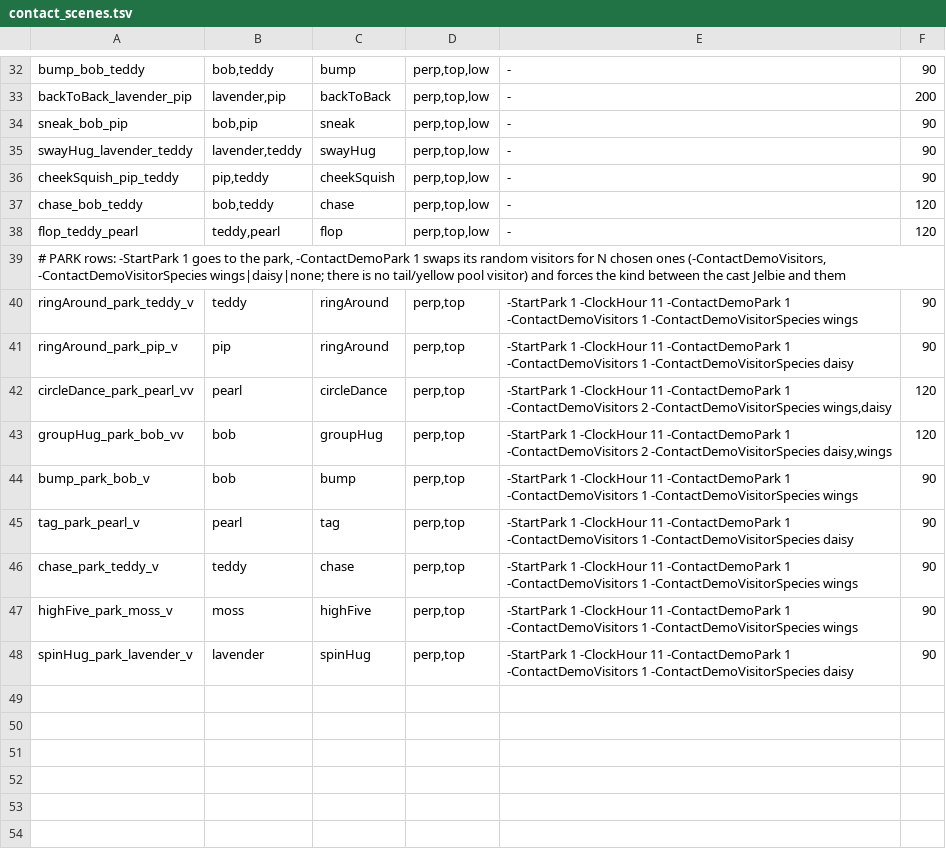
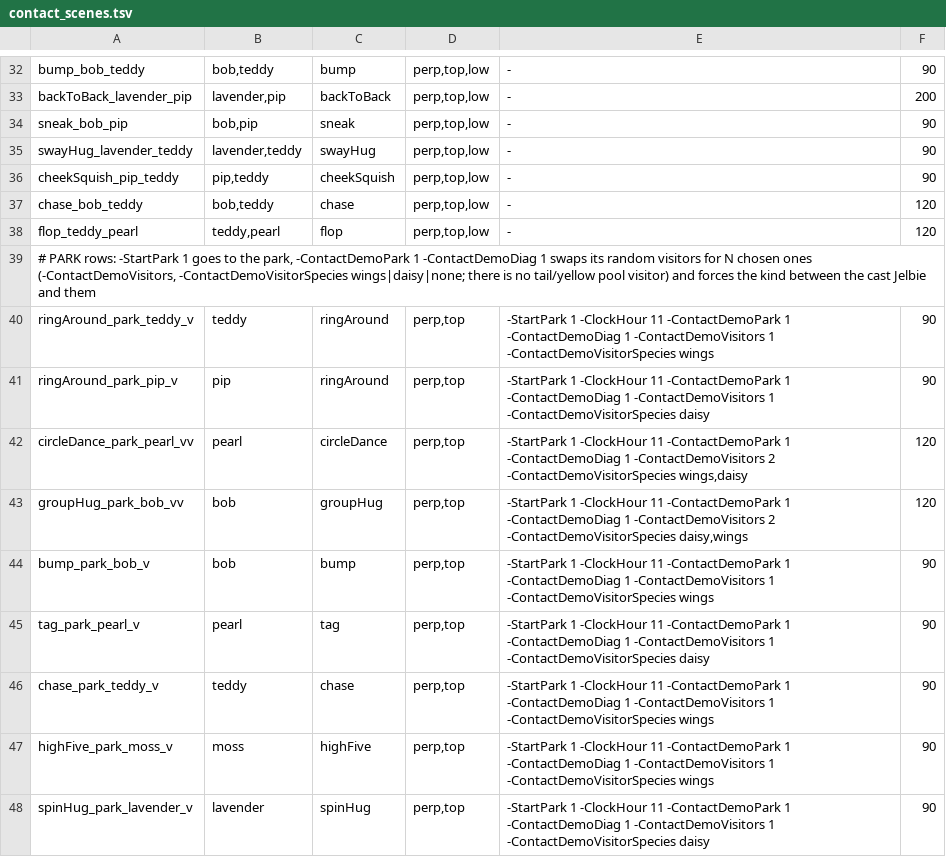
Before and after one commit to quietstormio/Jelbies, a TSV file: scripts/contact_scenes.tsv, drawn as a sheet; only a part is shown, gaps mark what is left out.

```diff
--- a/scripts/contact_scenes.tsv
+++ b/scripts/contact_scenes.tsv
@@ -38,11 +38,11 @@ chase_bob_teddy	bob,teddy	chase	perp,top,low	-	120
 flop_teddy_pearl	teddy,pearl	flop	perp,top,low	-	120
-# PARK rows: -StartPark 1 goes to the park, -ContactDemoPark 1 swaps its random visitors for N chosen ones (-ContactDemoVisitors, -ContactDemoVisitorSpecies wings|daisy|none; there is no tail/yellow pool visitor) and forces the kind between the cast Jelbie and them
-ringAround_park_teddy_v	teddy	ringAround	perp,top	-StartPark 1 -ClockHour 11 -ContactDemoPark 1 -ContactDemoVisitors 1 -ContactDemoVisitorSpecies wings	90
-ringAround_park_pip_v	pip	ringAround	perp,top	-StartPark 1 -ClockHour 11 -ContactDemoPark 1 -ContactDemoVisitors 1 -ContactDemoVisitorSpecies daisy	90
-circleDance_park_pearl_vv	pearl	circleDance	perp,top	-StartPark 1 -ClockHour 11 -ContactDemoPark 1 -ContactDemoVisitors 2 -ContactDemoVisitorSpecies wings,daisy	120
-groupHug_park_bob_vv	bob	groupHug	perp,top	-StartPark 1 -ClockHour 11 -ContactDemoPark 1 -ContactDemoVisitors 2 -ContactDemoVisitorSpecies daisy,wings	120
-bump_park_bob_v	bob	bump	perp,top	-StartPark 1 -ClockHour 11 -ContactDemoPark 1 -ContactDemoVisitors 1 -ContactDemoVisitorSpecies wings	90
-tag_park_pearl_v	pearl	tag	perp,top	-StartPark 1 -ClockHour 11 -ContactDemoPark 1 -ContactDemoVisitors 1 -ContactDemoVisitorSpecies daisy	90
-chase_park_teddy_v	teddy	chase	perp,top	-StartPark 1 -ClockHour 11 -ContactDemoPark 1 -ContactDemoVisitors 1 -ContactDemoVisitorSpecies wings	90
-highFive_park_moss_v	moss	highFive	perp,top	-StartPark 1 -ClockHour 11 -ContactDemoPark 1 -ContactDemoVisitors 1 -ContactDemoVisitorSpecies wings	90
-spinHug_park_lavender_v	lavender	spinHug	perp,top	-StartPark 1 -ClockHour 11 -ContactDemoPark 1 -ContactDemoVisitors 1 -ContactDemoVisitorSpecies daisy	90
+# PARK rows: -StartPark 1 goes to the park, -ContactDemoPark 1 -ContactDemoDiag 1 swaps its random visitors for N chosen ones (-ContactDemoVisitors, -ContactDemoVisitorSpecies wings|daisy|none; there is no tail/yellow pool visitor) and forces the kind between the cast Jelbie and them
+ringAround_park_teddy_v	teddy	ringAround	perp,top	-StartPark 1 -ClockHour 11 -ContactDemoPark 1 -ContactDemoDiag 1 -ContactDemoVisitors 1 -ContactDemoVisitorSpecies wings	90
+ringAround_park_pip_v	pip	ringAround	perp,top	-StartPark 1 -ClockHour 11 -ContactDemoPark 1 -ContactDemoDiag 1 -ContactDemoVisitors 1 -ContactDemoVisitorSpecies daisy	90
+circleDance_park_pearl_vv	pearl	circleDance	perp,top	-StartPark 1 -ClockHour 11 -ContactDemoPark 1 -ContactDemoDiag 1 -ContactDemoVisitors 2 -ContactDemoVisitorSpecies wings,daisy	120
+groupHug_park_bob_vv	bob	groupHug	perp,top	-StartPark 1 -ClockHour 11 -ContactDemoPark 1 -ContactDemoDiag 1 -ContactDemoVisitors 2 -ContactDemoVisitorSpecies daisy,wings	120
+bump_park_bob_v	bob	bump	perp,top	-StartPark 1 -ClockHour 11 -ContactDemoPark 1 -ContactDemoDiag 1 -ContactDemoVisitors 1 -ContactDemoVisitorSpecies wings	90
+tag_park_pearl_v	pearl	tag	perp,top	-StartPark 1 -ClockHour 11 -ContactDemoPark 1 -ContactDemoDiag 1 -ContactDemoVisitors 1 -ContactDemoVisitorSpecies daisy	90
+chase_park_teddy_v	teddy	chase	perp,top	-StartPark 1 -ClockHour 11 -ContactDemoPark 1 -ContactDemoDiag 1 -ContactDemoVisitors 1 -ContactDemoVisitorSpecies wings	90
+highFive_park_moss_v	moss	highFive	perp,top	-StartPark 1 -ClockHour 11 -ContactDemoPark 1 -ContactDemoDiag 1 -ContactDemoVisitors 1 -ContactDemoVisitorSpecies wings	90
+spinHug_park_lavender_v	lavender	spinHug	perp,top	-StartPark 1 -ClockHour 11 -ContactDemoPark 1 -ContactDemoDiag 1 -ContactDemoVisitors 1 -ContactDemoVisitorSpecies daisy	90
```
Also changed, not shown: 1 other file.
